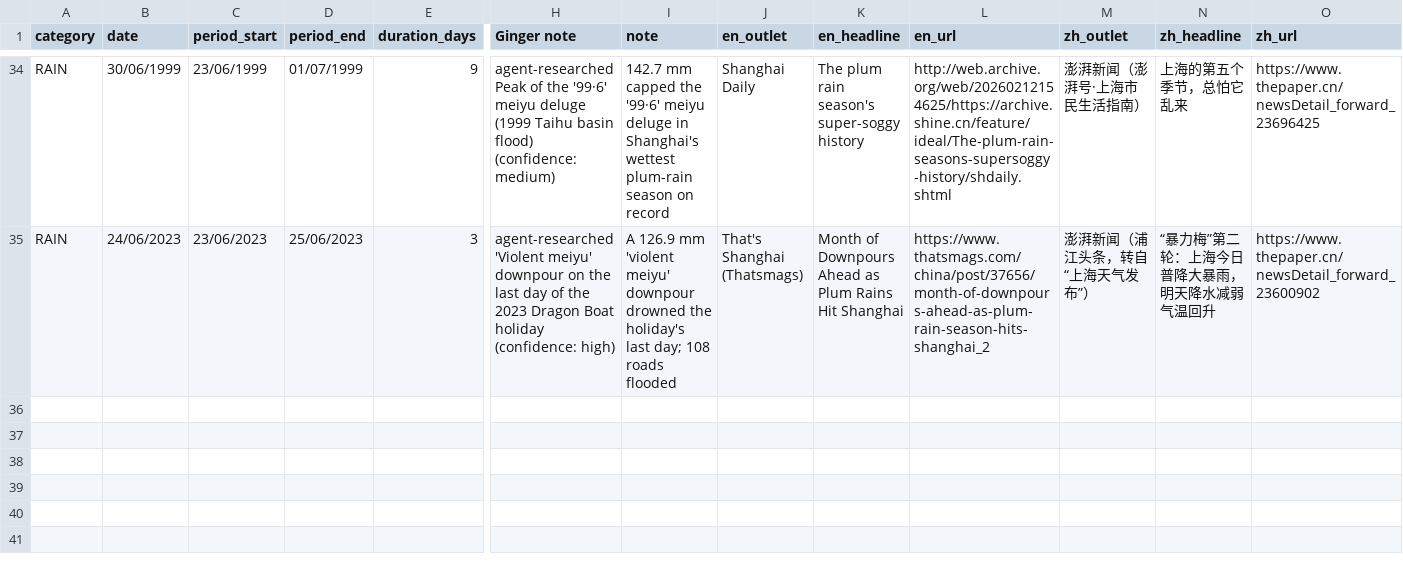
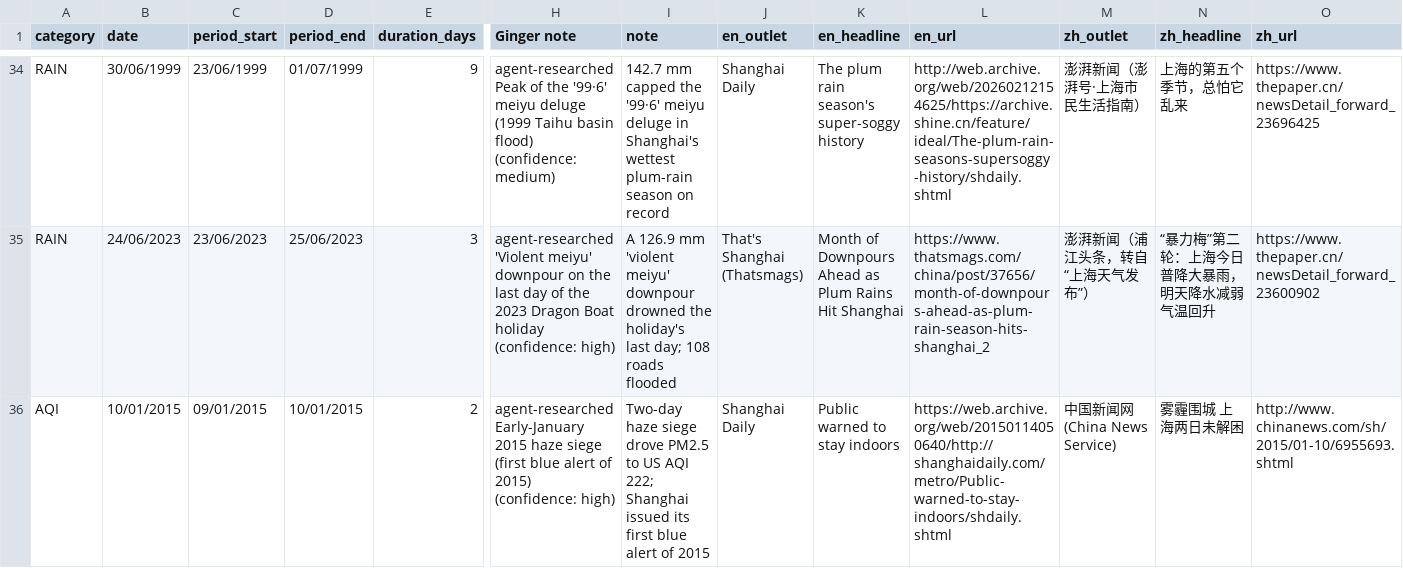
Before and after one commit to gderiddershanghai/shanghai-weather-app, a CSV file: data/events.csv, drawn as a sheet; only a part is shown, gaps mark what is left out; rows hold the shown columns only; the diff names each change by its address in the sheet, - before the commit and + after, or states it on an @@ line.

Commit message:
content: final researched event — Jan 2015 haze siege (AQI 222, first 2015 blue alert)

```diff
--- a/data/events.csv
+++ b/data/events.csv
+row 36: AQI | 10/01/2015 | 09/01/2015 | 10/01/2015 | 2 | agent-researched Early-January 2015 haze siege (first blue alert of 2015) (confidence: high) | Two-day haze siege drove PM2.5 to US AQI 222; Shanghai issued its first blue alert of 2015 | Shanghai Daily | Public warned to stay indoors | https://web.archive.org/web/20150114050640/http://shanghaidaily.com/metro/Public-warned-to-stay-indoors/shdaily.shtml | 中国新闻网 (China News Service) | 雾霾围城 上海两日未解困 | http://www.chinanews.com/sh/2015/01-10/6955693.shtml
```
Also changed, not shown: 1 other file.
